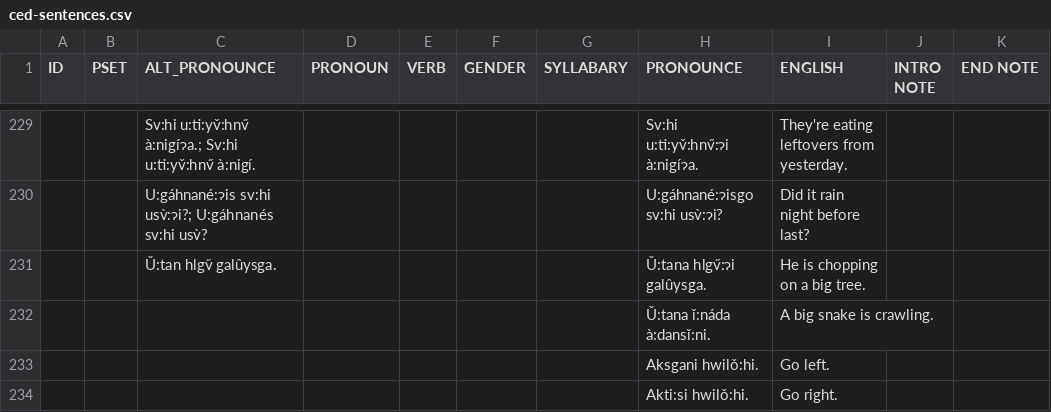
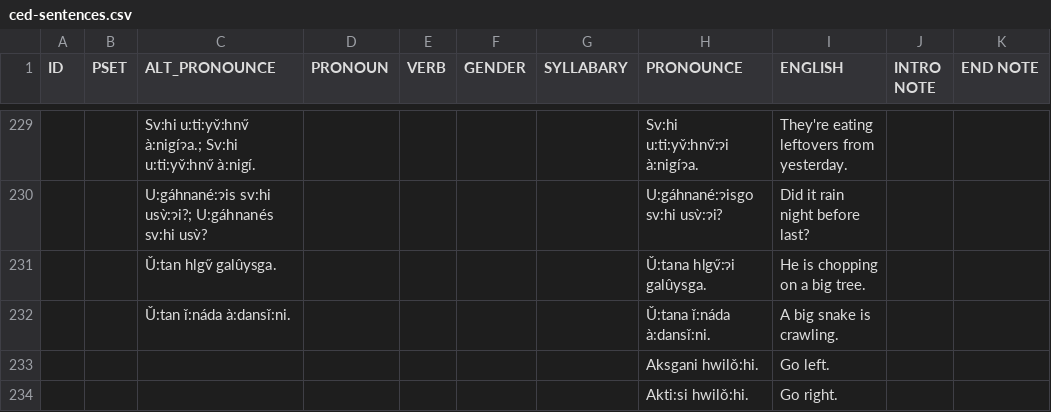
Before and after one commit to CherokeeLanguage/audio-lessons-generator-python, a CSV file: data/ced-sentences.csv, drawn as a sheet; only a part is shown, gaps mark what is left out.

```diff
--- a/data/ced-sentences.csv
+++ b/data/ced-sentences.csv
@@ -231,3 +231,3 @@ ID,PSET,ALT_PRONOUNCE,PRONOUN,VERB,GENDER,SYLLABARY,PRONOUNCE,ENGLISH,INTRO NOTE
 ,,Ǔ:tan hlgv̋ galûysga.,,,,,Ǔ:tana hlgv̋:ɂi galûysga.,He is chopping on a big tree.,,
-,,,,,,,Ǔ:tana ǐ:náda à:dansǐ:ni.,A big snake is crawling.,,
+,,Ǔ:tan ǐ:náda à:dansǐ:ni.,,,,,Ǔ:tana ǐ:náda à:dansǐ:ni.,A big snake is crawling.,,
 ,,,,,,,Aksgani hwilǒ:hi.,Go left.,,
```
Also changed, not shown: 3 other files.
